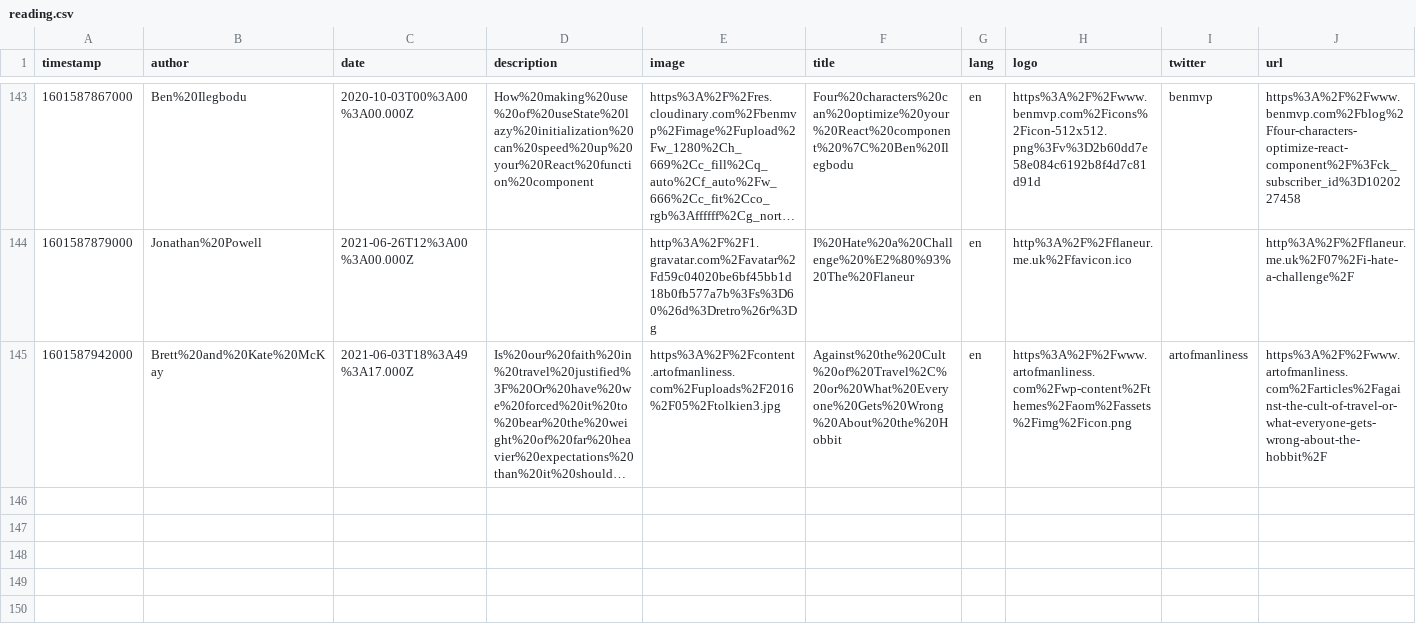
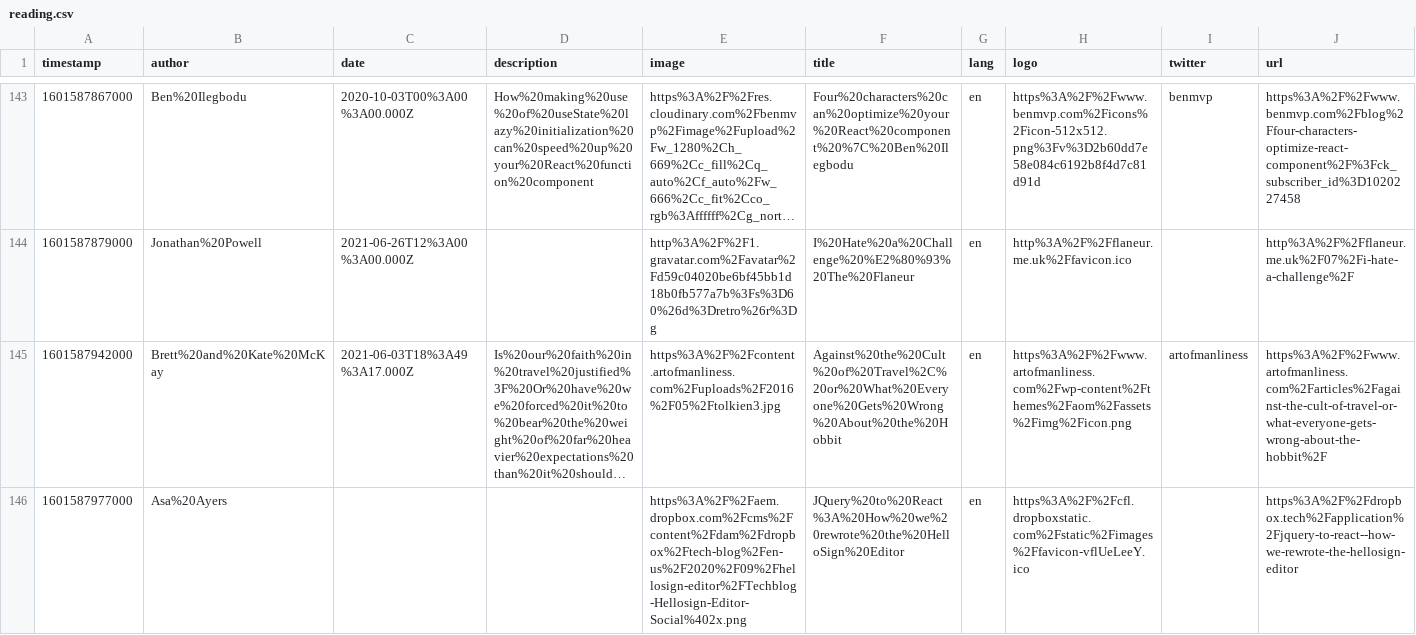
Before and after one commit to eckertalex/database, a CSV file: reading.csv, drawn as a sheet; only a part is shown, gaps mark what is left out; long unchanged cells end in …; the diff names each change by its address in the sheet, - before the commit and + after, or states it on an @@ line.

Commit message:
gitrows: Add https://dropbox.tech/application/jquery-to-react--how-we-rewrote-the-hellosign-editor

```diff
--- a/reading.csv
+++ b/reading.csv
+row 146: 1601587977000 | Asa%20Ayers |  |  | https%3A%2F%2Faem.dropbox.com%2Fcms%2Fcontent%2Fdam%2Fdropbox%2Ftech-blog%2Fen-us%2F2020%2F09%2Fhellosign-editor%2FTechblog-Hellosign-Editor-Social%402x.png | JQuery%20to%20React%3A%20How%20we%20rewrote%20the%20HelloSign%20Editor | en | https%3A%2F%2Fcfl.dropboxstatic.com%2Fstatic%2Fimages%2Ffavicon-vflUeLeeY.ico |  | https%3A%2F%2Fdropbox.tech%2Fapplication%2Fjquery-to-react--how-we-rewrote-the-hellosign-editor
```
